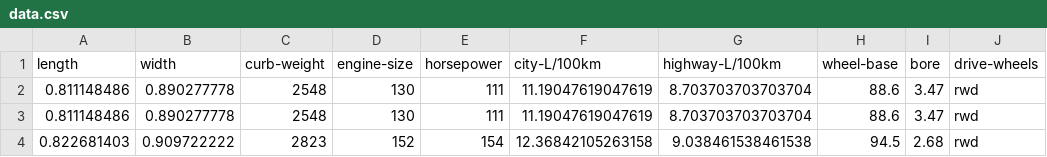
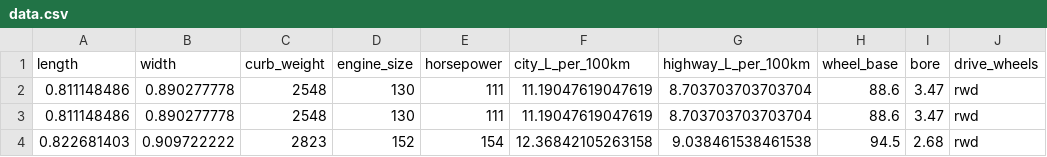
Before and after one commit to ak47ammarkhanGit/usedcarpricing, a CSV file: artifacts/data.csv, drawn as a sheet; only a part is shown; the diff names each change by its address in the sheet, - before the commit and + after, or states it on an @@ line.

```diff
--- a/artifacts/data.csv
+++ b/artifacts/data.csv
-C1: curb-weight
+C1: curb_weight
-D1: engine-size
+D1: engine_size
-F1: city-L/100km
+F1: city_L_per_100km
-G1: highway-L/100km
+G1: highway_L_per_100km
-H1: wheel-base
+H1: wheel_base
-J1: drive-wheels
+J1: drive_wheels
```
Also changed, not shown: artifacts/test.csv, artifacts/train.csv, 14 other files.
